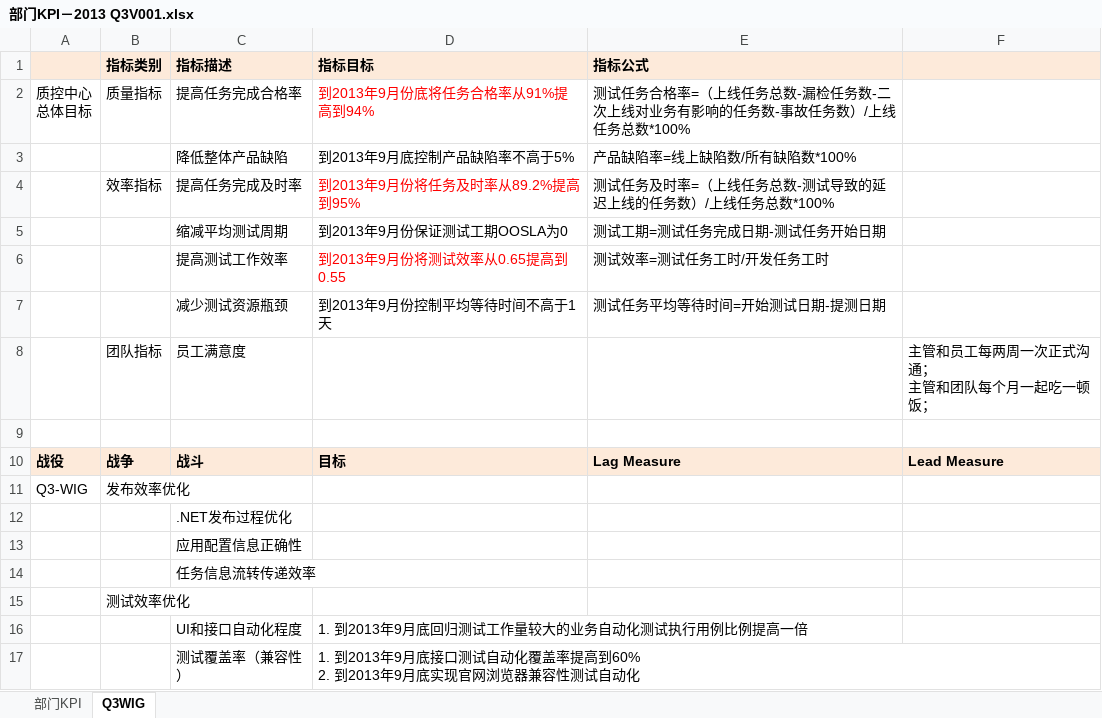
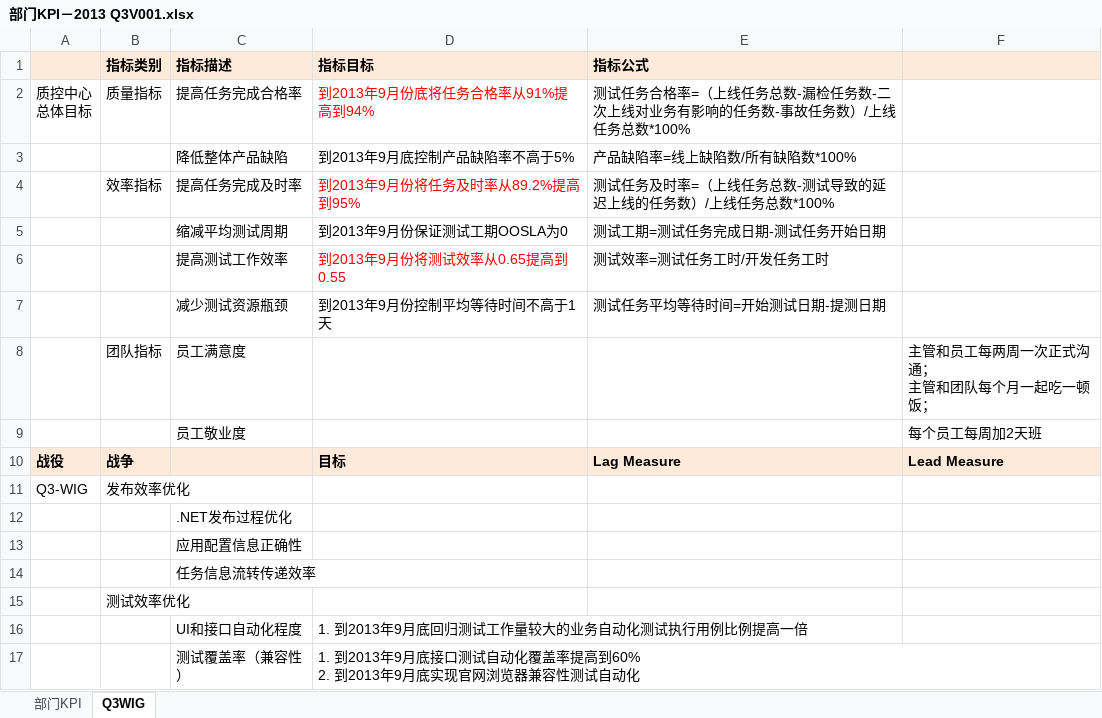
Before and after one commit to ryanwyu/Shared, an Excel workbook: 目标考核/部门KPI－2013 Q3V001.xlsx, sheet Q3WIG, drawn as a sheet; only a part is shown; values as stored, in another font and other column widths than the file's, no borders; the diff names each change by its address in the sheet, - before the commit and + after, or states it on an @@ line.

```diff
--- a/目标考核/部门KPI－2013 Q3V001.xlsx (sheet Q3WIG)
+++ b/目标考核/部门KPI－2013 Q3V001.xlsx (sheet Q3WIG)
-row 9: (empty)
+row 9:  |  | 员工敬业度 |  |  | 每个员工每周加2天班
-C10 (指标描述): 战斗
+C10 (指标描述): (empty)
```
Also changed, not shown: 1 other file.
